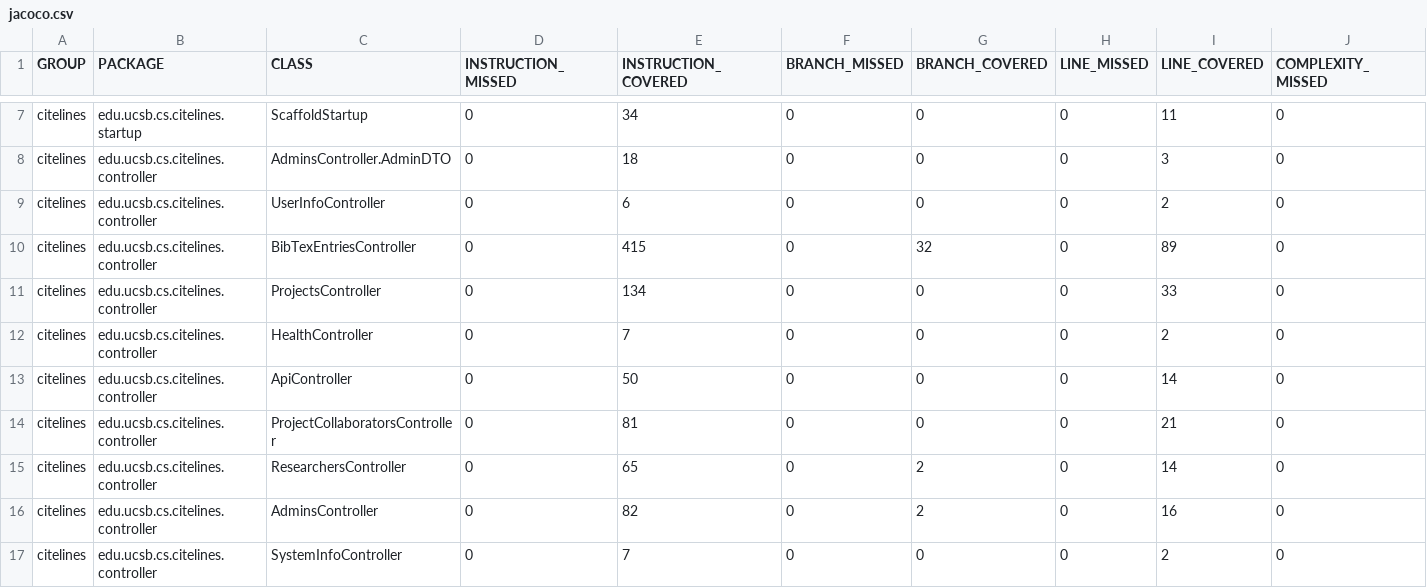
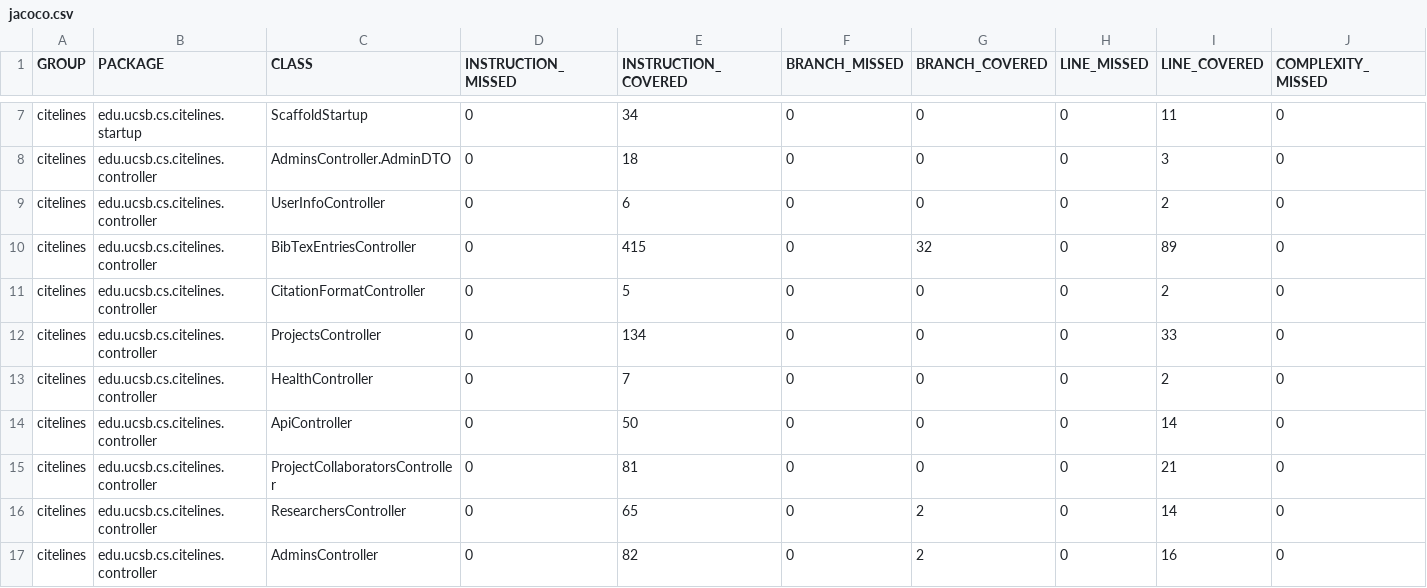
Before and after one commit to ucsb-cs156/proj-citelines, a CSV file: jacoco/jacoco.csv, drawn as a sheet; only a part is shown, gaps mark what is left out; the shorter side is filled out with more unchanged rows; rows hold the shown columns only; the diff names each change by its address in the sheet, - before the commit and + after, or states it on an @@ line.

Commit message:
Deploying to gh-pages from @ ucsb-cs156/proj-citelines@9327d3fd6c2729c42efebdf7a7587628c6069ec9 🚀

```diff
--- a/jacoco/jacoco.csv
+++ b/jacoco/jacoco.csv
+row 11: citelines | edu.ucsb.cs.citelines.controller | CitationFormatController | 0 | 5 | 0 | 0 | 0 | 2 | 0
```
Also changed, not shown: 7 other files.
